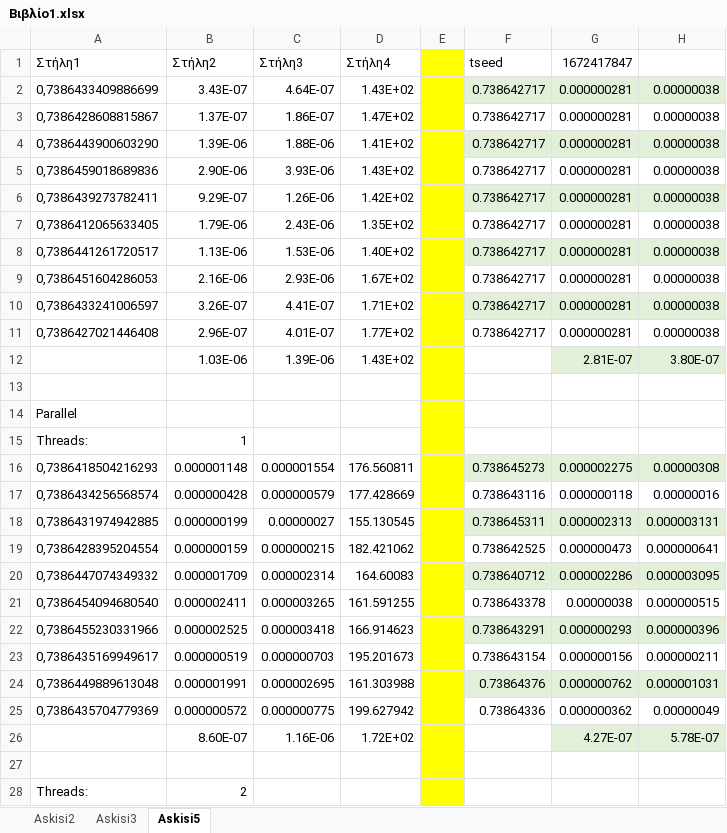
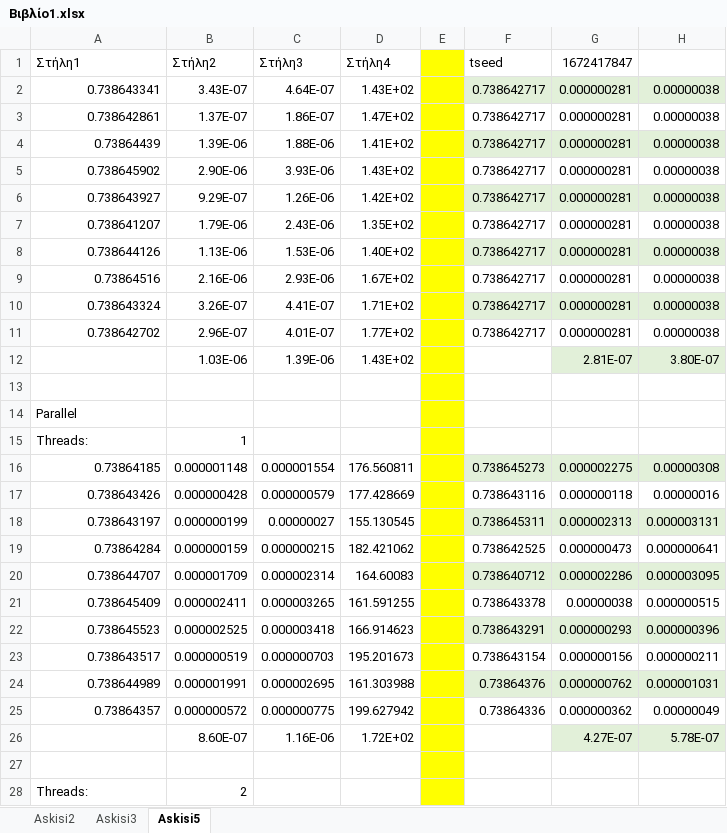
Before and after one commit to ptoloudis/Parallel-and-Distributed-Computing, an Excel workbook: assignment_2/Βιβλίο1.xlsx, sheet Askisi5, drawn as a sheet; only a part is shown; values as stored, in another font and other column widths than the file's, no borders; table styles not drawn; the diff covers the shown part only; the diff names each change by its address in the sheet, - before the commit and + after, or states it on an @@ line.

```diff
--- a/assignment_2/Βιβλίο1.xlsx (sheet Askisi5)
+++ b/assignment_2/Βιβλίο1.xlsx (sheet Askisi5)
-A2 (Στήλη1): 0,7386433409886699
+A2 (Στήλη1): 0.738643341
-A3 (Στήλη1): 0,7386428608815867
+A3 (Στήλη1): 0.738642861
-A4 (Στήλη1): 0,7386443900603290
+A4 (Στήλη1): 0.73864439
-A5 (Στήλη1): 0,7386459018689836
+A5 (Στήλη1): 0.738645902
-A6 (Στήλη1): 0,7386439273782411
+A6 (Στήλη1): 0.738643927
-A7 (Στήλη1): 0,7386412065633405
+A7 (Στήλη1): 0.738641207
-A8 (Στήλη1): 0,7386441261720517
+A8 (Στήλη1): 0.738644126
-A9 (Στήλη1): 0,7386451604286053
+A9 (Στήλη1): 0.73864516
-A10 (Στήλη1): 0,7386433241006597
+A10 (Στήλη1): 0.738643324
-A11 (Στήλη1): 0,7386427021446408
+A11 (Στήλη1): 0.738642702
-A16 (Στήλη1): 0,7386418504216293
+A16 (Στήλη1): 0.73864185
-A17 (Στήλη1): 0,7386434256568574
+A17 (Στήλη1): 0.738643426
-A18 (Στήλη1): 0,7386431974942885
+A18 (Στήλη1): 0.738643197
-A19 (Στήλη1): 0,7386428395204554
+A19 (Στήλη1): 0.73864284
-A20 (Στήλη1): 0,7386447074349332
+A20 (Στήλη1): 0.738644707
-A21 (Στήλη1): 0,7386454094680540
+A21 (Στήλη1): 0.738645409
-A22 (Στήλη1): 0,7386455230331966
+A22 (Στήλη1): 0.738645523
-A23 (Στήλη1): 0,7386435169949617
+A23 (Στήλη1): 0.738643517
-A24 (Στήλη1): 0,7386449889613048
+A24 (Στήλη1): 0.738644989
-A25 (Στήλη1): 0,7386435704779369
+A25 (Στήλη1): 0.73864357
```
Also changed, not shown: 90 edited cells elsewhere in this sheet, sheet Askisi3.
